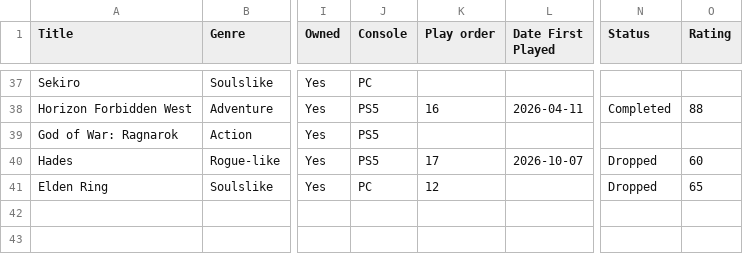
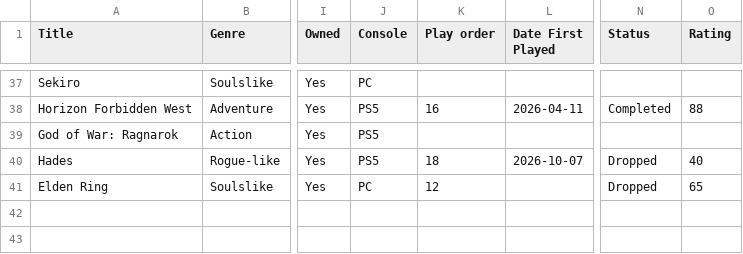
Before and after one commit to theOrangeBlur/What_Is_Emmet_Up_To, a CSV file: Game_review/src/games.csv, drawn as a sheet; only a part is shown, gaps mark what is left out; the diff names each change by its address in the sheet, - before the commit and + after, or states it on an @@ line.

```diff
--- a/Game_review/src/games.csv
+++ b/Game_review/src/games.csv
-K40 (Play order): 17
+K40 (Play order): 18
-O40 (Rating): 60
+O40 (Rating): 40
```
Also changed, not shown: 2 other files.
